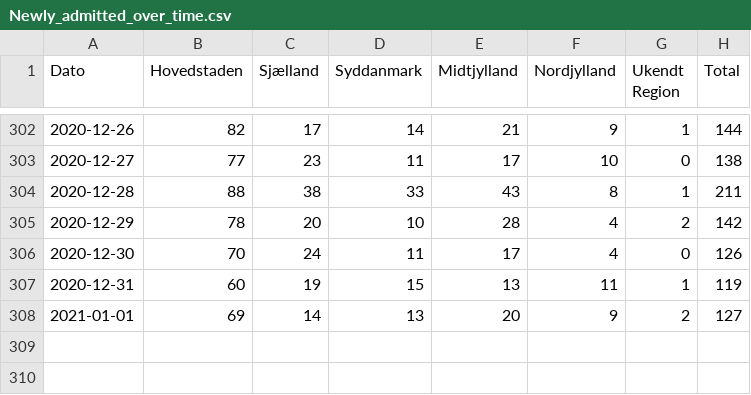
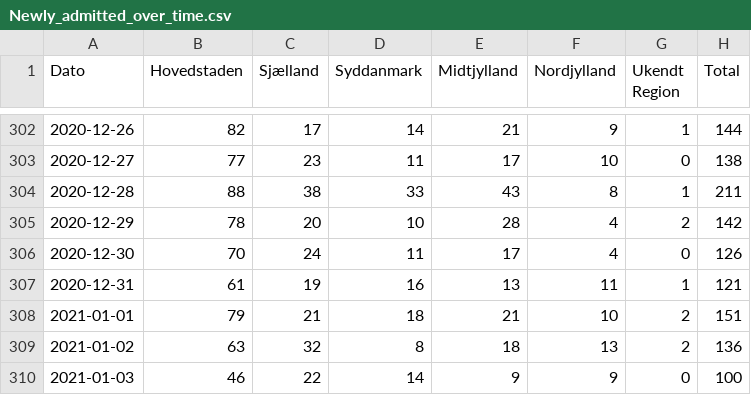
Before and after one commit to brinchj/ssi, a CSV file: vaccines/data/Newly_admitted_over_time.csv, drawn as a sheet; only a part is shown, gaps mark what is left out.

Commit message:
Data update

```diff
--- a/vaccines/data/Newly_admitted_over_time.csv
+++ b/vaccines/data/Newly_admitted_over_time.csv
@@ -306,3 +306,5 @@
 2020-12-30; 70;24;11;17; 4;0;126
-2020-12-31; 60;19;15;13;11;1;119
-2021-01-01; 69;14;13;20; 9;2;127
+2020-12-31; 61;19;16;13;11;1;121
+2021-01-01; 79;21;18;21;10;2;151
+2021-01-02; 63;32; 8;18;13;2;136
+2021-01-03; 46;22;14; 9; 9;0;100
```
Also changed, not shown: vaccines/data/Deaths_over_time.csv, 1 other file.
